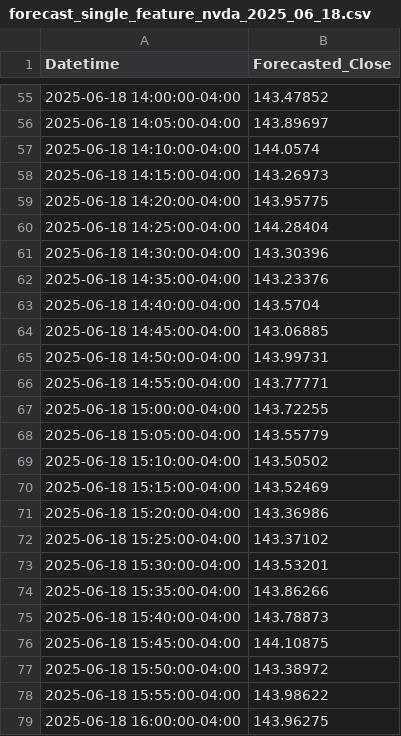
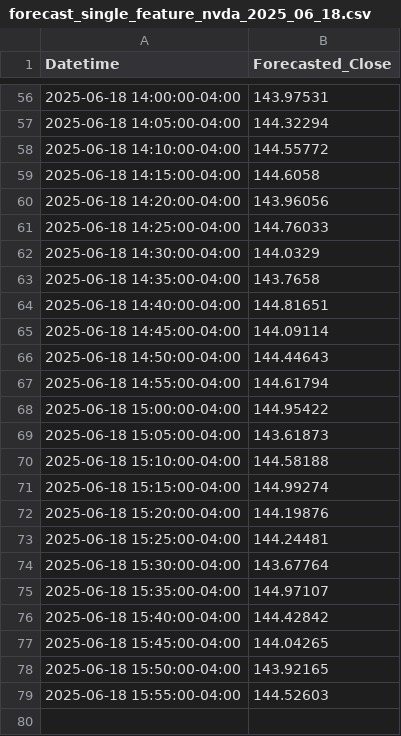
Before and after one commit to ss47tt/Stock_close_price_forecast, a CSV file: forecast_single_feature_nvda_2025_06_18.csv, drawn as a sheet; only a part is shown, gaps mark what is left out; the diff covers the shown part only.

```diff
--- a/forecast_single_feature_nvda_2025_06_18.csv
+++ b/forecast_single_feature_nvda_2025_06_18.csv
@@ -55,25 +56,24 @@ Datetime,Forecasted_Close
-2025-06-18 14:00:00-04:00,143.47852
-2025-06-18 14:05:00-04:00,143.89697
-2025-06-18 14:10:00-04:00,144.0574
-2025-06-18 14:15:00-04:00,143.26973
-2025-06-18 14:20:00-04:00,143.95775
-2025-06-18 14:25:00-04:00,144.28404
-2025-06-18 14:30:00-04:00,143.30396
-2025-06-18 14:35:00-04:00,143.23376
-2025-06-18 14:40:00-04:00,143.5704
-2025-06-18 14:45:00-04:00,143.06885
-2025-06-18 14:50:00-04:00,143.99731
-2025-06-18 14:55:00-04:00,143.77771
-2025-06-18 15:00:00-04:00,143.72255
-2025-06-18 15:05:00-04:00,143.55779
-2025-06-18 15:10:00-04:00,143.50502
-2025-06-18 15:15:00-04:00,143.52469
-2025-06-18 15:20:00-04:00,143.36986
-2025-06-18 15:25:00-04:00,143.37102
-2025-06-18 15:30:00-04:00,143.53201
-2025-06-18 15:35:00-04:00,143.86266
-2025-06-18 15:40:00-04:00,143.78873
-2025-06-18 15:45:00-04:00,144.10875
-2025-06-18 15:50:00-04:00,143.38972
-2025-06-18 15:55:00-04:00,143.98622
-2025-06-18 16:00:00-04:00,143.96275
+2025-06-18 14:00:00-04:00,143.97531
+2025-06-18 14:05:00-04:00,144.32294
+2025-06-18 14:10:00-04:00,144.55772
+2025-06-18 14:15:00-04:00,144.6058
+2025-06-18 14:20:00-04:00,143.96056
+2025-06-18 14:25:00-04:00,144.76033
+2025-06-18 14:30:00-04:00,144.0329
+2025-06-18 14:35:00-04:00,143.7658
+2025-06-18 14:40:00-04:00,144.81651
+2025-06-18 14:45:00-04:00,144.09114
+2025-06-18 14:50:00-04:00,144.44643
+2025-06-18 14:55:00-04:00,144.61794
+2025-06-18 15:00:00-04:00,144.95422
+2025-06-18 15:05:00-04:00,143.61873
+2025-06-18 15:10:00-04:00,144.58188
+2025-06-18 15:15:00-04:00,144.99274
+2025-06-18 15:20:00-04:00,144.19876
+2025-06-18 15:25:00-04:00,144.24481
+2025-06-18 15:30:00-04:00,143.67764
+2025-06-18 15:35:00-04:00,144.97107
+2025-06-18 15:40:00-04:00,144.42842
+2025-06-18 15:45:00-04:00,144.04265
+2025-06-18 15:50:00-04:00,143.92165
+2025-06-18 15:55:00-04:00,144.52603
```
Also changed, not shown: 1 added row and 53 edited cells elsewhere in this file, forecast_multi_features_nvda_2025_06_18.csv, 1 other file.
